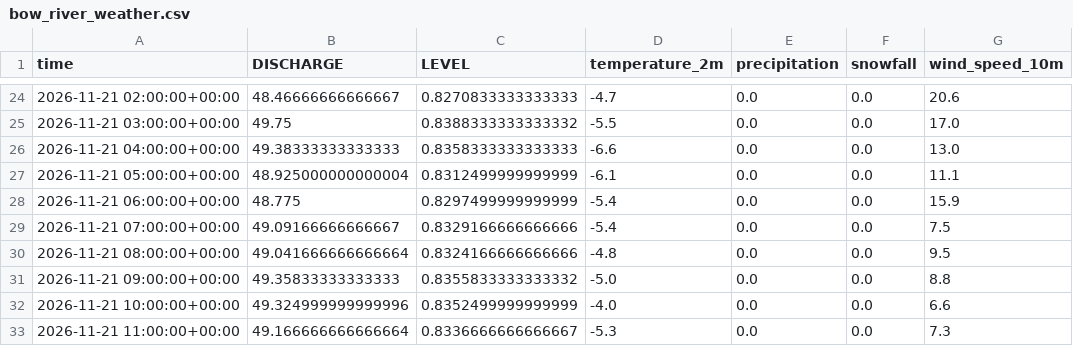
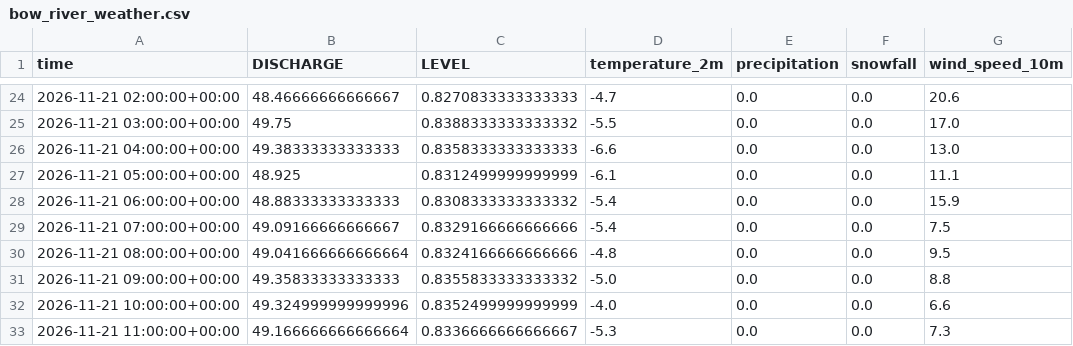
Before and after one commit to AlonaSkr/bow-river-flow-weather, a CSV file: data/bow_river_weather.csv, drawn as a sheet; only a part is shown, gaps mark what is left out; the diff covers the shown part only.

```diff
--- a/data/bow_river_weather.csv
+++ b/data/bow_river_weather.csv
@@ -26,4 +26,4 @@ time,DISCHARGE,LEVEL,temperature_2m,precipitation,snowfall,wind_speed_10m
 2026-11-21 04:00:00+00:00,49.38333333333333,0.8358333333333333,-6.6,0.0,0.0,13.0
-2026-11-21 05:00:00+00:00,48.925000000000004,0.8312499999999999,-6.1,0.0,0.0,11.1
-2026-11-21 06:00:00+00:00,48.775,0.8297499999999999,-5.4,0.0,0.0,15.9
+2026-11-21 05:00:00+00:00,48.925,0.8312499999999999,-6.1,0.0,0.0,11.1
+2026-11-21 06:00:00+00:00,48.88333333333333,0.8308333333333332,-5.4,0.0,0.0,15.9
 2026-11-21 07:00:00+00:00,49.09166666666667,0.8329166666666666,-5.4,0.0,0.0,7.5
```
Also changed, not shown: 2 added rows and 15 edited cells elsewhere in this file, 1 other file.
